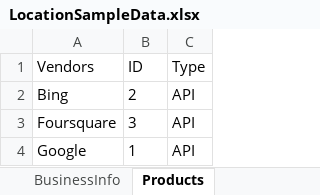
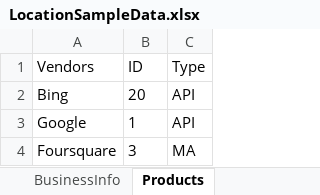
Before and after one commit to DAC-Projects/DACAutomation, an Excel workbook: data/LocationSampleData.xlsx, sheet Products, drawn as a sheet; values as stored, in another font and other column widths than the file's, no borders; removed rows and columns are numbered as before the commit, all else as after; the diff names each change by its address in the sheet, - before the commit and + after, or states it on an @@ line.

```diff
--- a/data/LocationSampleData.xlsx (sheet Products)
+++ b/data/LocationSampleData.xlsx (sheet Products)
-B2 (ID): 2
+B2 (ID): 20
-row 3: Foursquare | 3 | API
+row 4: Foursquare | 3 | MA
```
Also changed, not shown: sheet BasicInfo, other sheet tabs, 12 other files.
